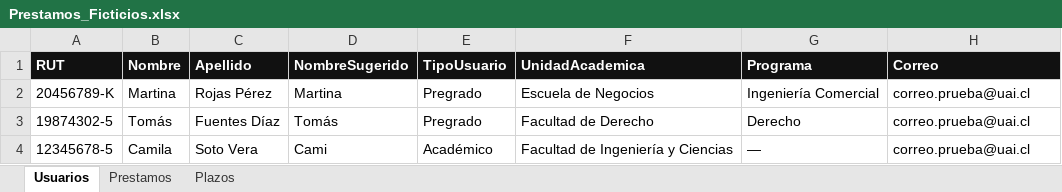
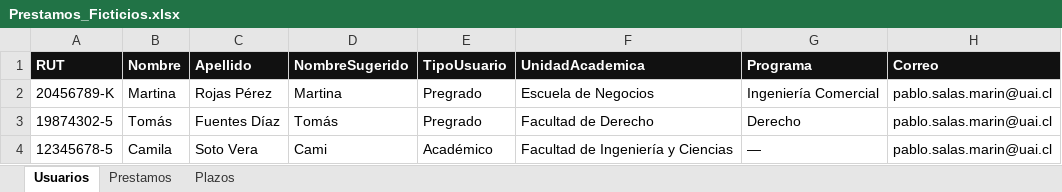
Before and after one commit to BibliotecaUAI/Power-Apps, an Excel workbook: prestamo/Prestamos_Ficticios.xlsx, sheet Usuarios, drawn as a sheet; values as stored, in another font and other column widths than the file's, no borders; table styles not drawn; the diff names each change by its address in the sheet, - before the commit and + after, or states it on an @@ line.

```diff
--- a/prestamo/Prestamos_Ficticios.xlsx (sheet Usuarios)
+++ b/prestamo/Prestamos_Ficticios.xlsx (sheet Usuarios)
-H2:H4 (Correo): correo.prueba@uai.cl
+H2:H4 (Correo): pablo.salas.marin@uai.cl
```
Also changed, not shown: sheet Plazos, 2 other files.
